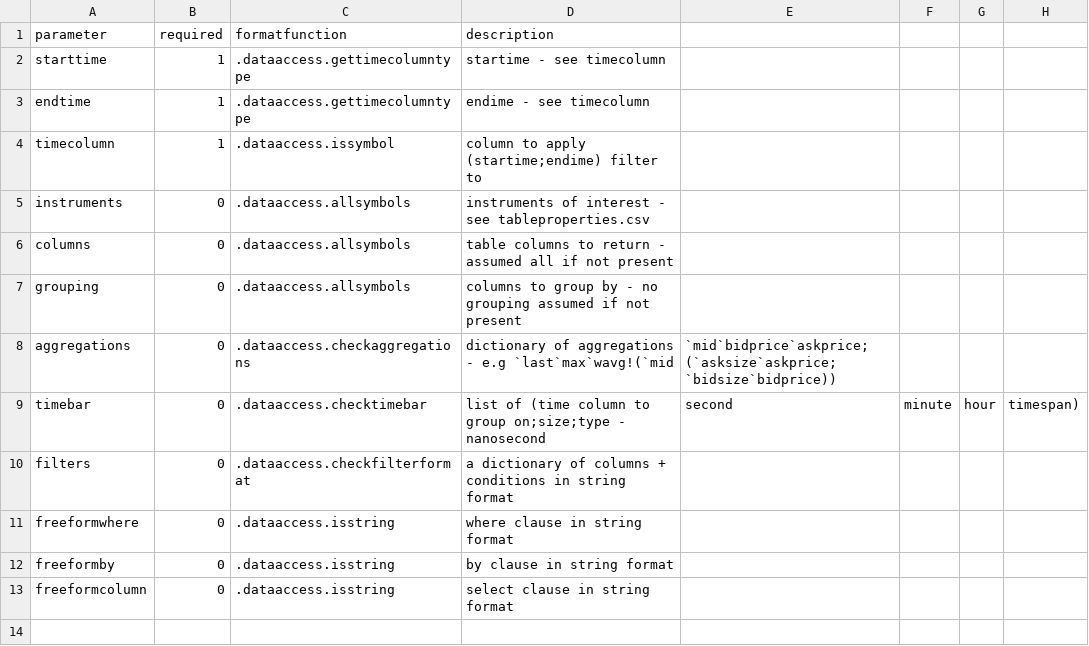
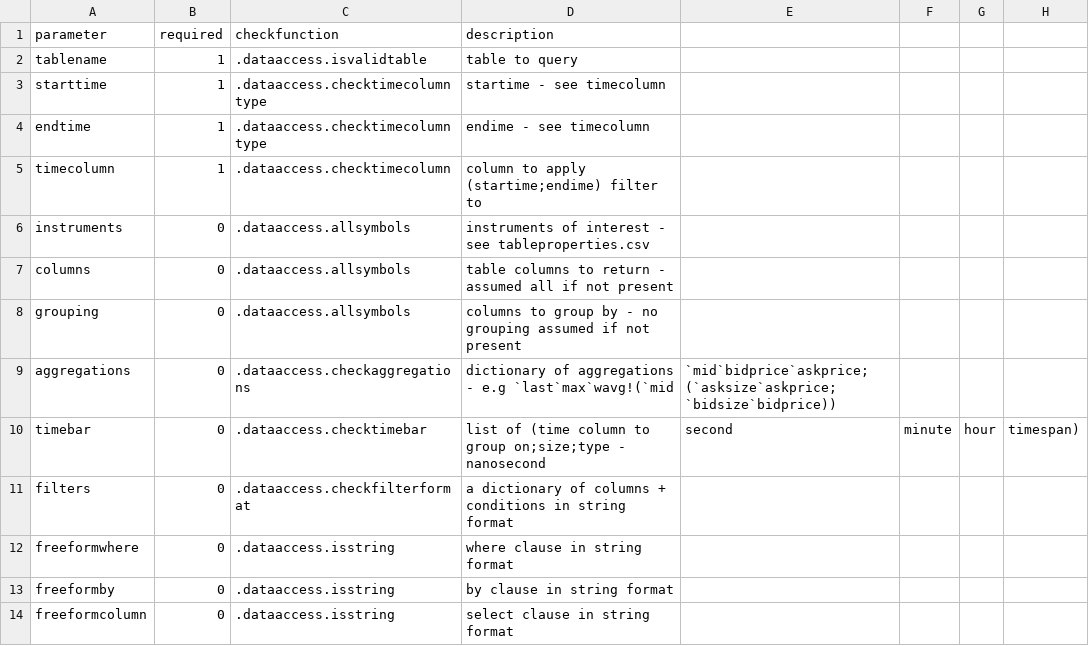
Before and after one commit to DataIntellectTech/TorQ, a CSV file: config/checkinputs.csv (was config/dataaccessparams.csv), drawn as a sheet.

Commit message:
add more input checks

```diff
--- a/config/dataaccessparams.csv
+++ b/config/checkinputs.csv
@@ -1,5 +1,6 @@
-parameter,required,formatfunction,description
-starttime,1,.dataaccess.gettimecolumntype,startime - see timecolumn
-endtime,1,.dataaccess.gettimecolumntype,endime - see timecolumn
-timecolumn,1,.dataaccess.issymbol,column to apply (startime;endime) filter to
+parameter,required,checkfunction,description
+tablename,1,.dataaccess.isvalidtable,table to query
+starttime,1,.dataaccess.checktimecolumntype,startime - see timecolumn
+endtime,1,.dataaccess.checktimecolumntype,endime - see timecolumn
+timecolumn,1,.dataaccess.checktimecolumn,column to apply (startime;endime) filter to
 instruments,0,.dataaccess.allsymbols,instruments of interest - see tableproperties.csv
```
Also changed, not shown: 5 other files.
